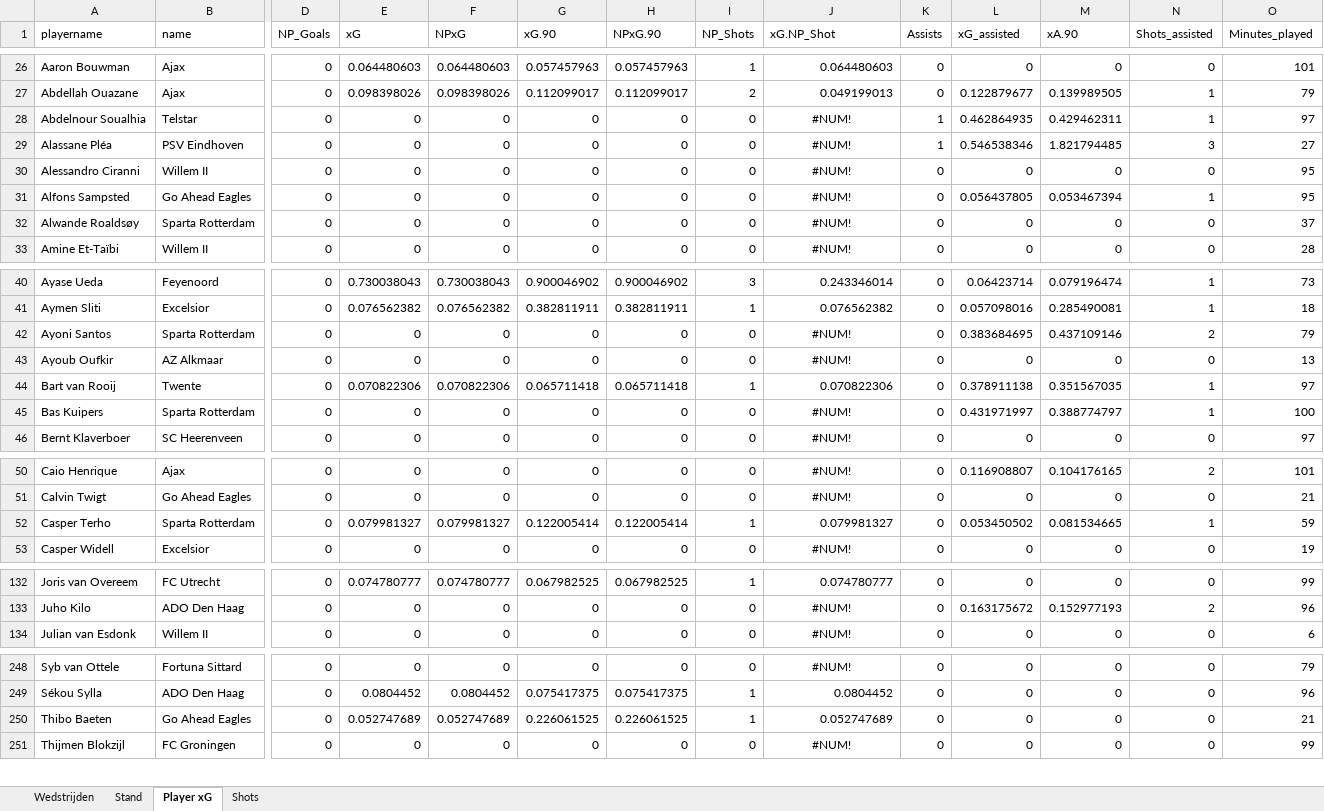
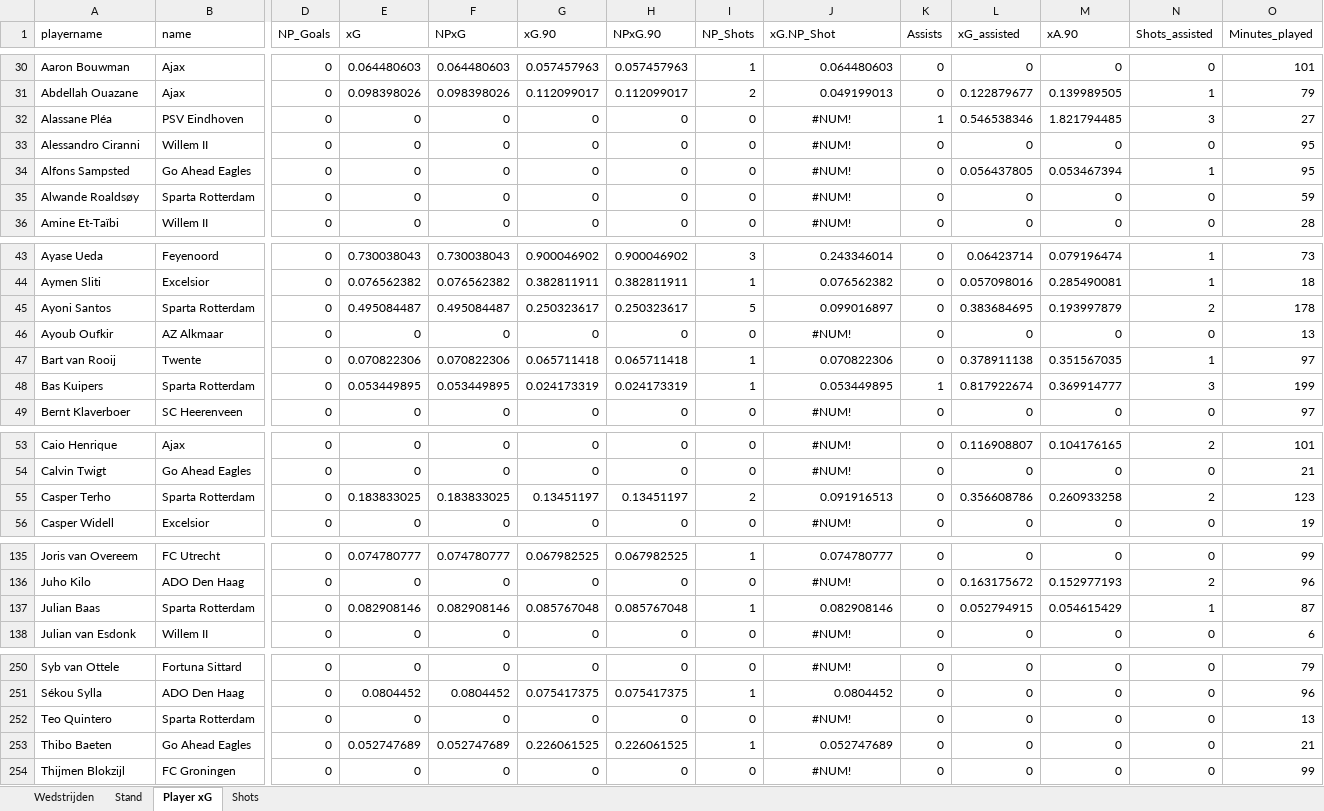
Before and after one commit to RobinKoetsier/plotrepo, an Excel workbook: data/Ere2526.xlsx, sheet Player xG, drawn as a sheet; only a part is shown, gaps mark what is left out; values as stored, in another font and other column widths than the file's, no borders; removed rows and columns are numbered as before the commit, all else as after; rows hold the shown columns only; the diff covers the shown part only; the diff names each change by its address in the sheet, - before the commit and + after, or states it on an @@ line.

```diff
--- a/data/Ere2526.xlsx (sheet Player xG)
+++ b/data/Ere2526.xlsx (sheet Player xG)
-row 28: Abdelnour Soualhia | Telstar | 0 | 0 | 0 | 0 | 0 | 0 | #NUM! | 1 | 0.462864935 | 0.429462311 | 1 | 97
-O35 (Minutes_played): 37
+O35 (Minutes_played): 59
-E45 (xG): 0
+E45 (xG): 0.495084487
-F45 (NPxG): 0
+F45 (NPxG): 0.495084487
-G45 (xG.90): 0
+G45 (xG.90): 0.250323617
-H45 (NPxG.90): 0
+H45 (NPxG.90): 0.250323617
-I45 (NP_Shots): 0
+I45 (NP_Shots): 5
-J45 (xG.NP_Shot): #NUM!
+J45 (xG.NP_Shot): 0.099016897
-J45 alignment: center
+J45 alignment: right
-M45 (xA.90): 0.437109146
+M45 (xA.90): 0.193997879
-O45 (Minutes_played): 79
+O45 (Minutes_played): 178
-E48 (xG): 0
+E48 (xG): 0.053449895
-F48 (NPxG): 0
+F48 (NPxG): 0.053449895
-G48 (xG.90): 0
+G48 (xG.90): 0.024173319
-H48 (NPxG.90): 0
+H48 (NPxG.90): 0.024173319
-I48 (NP_Shots): 0
+I48 (NP_Shots): 1
-J48 (xG.NP_Shot): #NUM!
+J48 (xG.NP_Shot): 0.053449895
-J48 alignment: center
+J48 alignment: right
-K48 (Assists): 0
+K48 (Assists): 1
-L48 (xG_assisted): 0.431971997
+L48 (xG_assisted): 0.817922674
-M48 (xA.90): 0.388774797
+M48 (xA.90): 0.369914777
-N48 (Shots_assisted): 1
+N48 (Shots_assisted): 3
-O48 (Minutes_played): 100
+O48 (Minutes_played): 199
-E55 (xG): 0.079981327
+E55 (xG): 0.183833025
-F55 (NPxG): 0.079981327
+F55 (NPxG): 0.183833025
-G55 (xG.90): 0.122005414
+G55 (xG.90): 0.13451197
-H55 (NPxG.90): 0.122005414
+H55 (NPxG.90): 0.13451197
-I55 (NP_Shots): 1
+I55 (NP_Shots): 2
-J55 (xG.NP_Shot): 0.079981327
+J55 (xG.NP_Shot): 0.091916513
-L55 (xG_assisted): 0.053450502
+L55 (xG_assisted): 0.356608786
-M55 (xA.90): 0.081534665
+M55 (xA.90): 0.260933258
-N55 (Shots_assisted): 1
+N55 (Shots_assisted): 2
-O55 (Minutes_played): 59
+O55 (Minutes_played): 123
+row 137: Julian Baas | Sparta Rotterdam | 0 | 0.082908146 | 0.082908146 | 0.085767048 | 0.085767048 | 1 | 0.082908146 | 0 | 0.052794915 | 0.054615429 | 1 | 87
+row 252: Teo Quintero | Sparta Rotterdam | 0 | 0 | 0 | 0 | 0 | 0 | #NUM! | 0 | 0 | 0 | 0 | 13
```
Also changed, not shown: 4 added rows, 2 removed rows, 85 edited cells and cell formats elsewhere in this sheet, sheet Shots, sheet Stand, sheet Wedstrijden, data/EreCurrent.xlsx, 1 other file.
